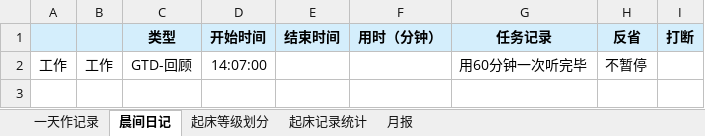
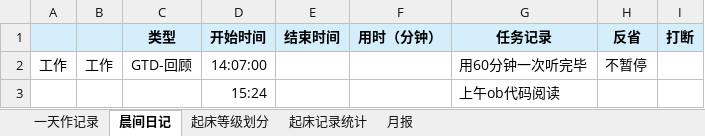
Before and after one commit to watchpoints/weekly, an Excel workbook: Excel/2022/第二期/2022-第8周.xlsx, sheet 晨间日记, drawn as a sheet; values as stored, in another font and other column widths than the file's, no borders; 1 other sheet too large or unreadable and not compared; the diff names each change by its address in the sheet, - before the commit and + after, or states it on an @@ line.

```diff
--- a/Excel/2022/第二期/2022-第8周.xlsx (sheet 晨间日记)
+++ b/Excel/2022/第二期/2022-第8周.xlsx (sheet 晨间日记)
+row 3:  |  |  | 15:24 |  |  | 上午ob代码阅读
```
Also changed, not shown: 19 other files.
